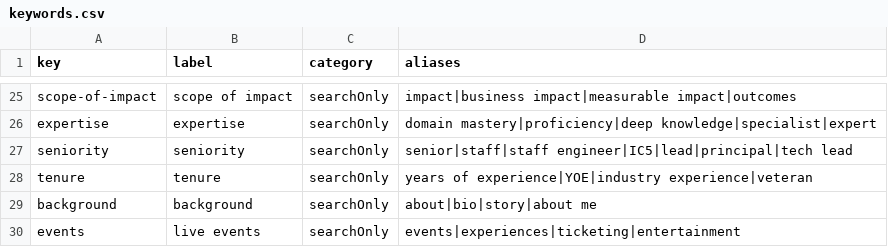
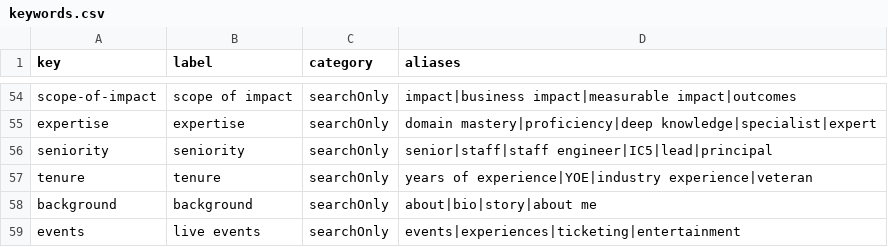
Before and after one commit to eduferrerm/ekfm-portfolio, a CSV file: scripts/seed/keywords.csv, drawn as a sheet; only a part is shown, gaps mark what is left out; the diff covers the shown part only.

```diff
--- a/scripts/seed/keywords.csv
+++ b/scripts/seed/keywords.csv
@@ -26,3 +55,3 @@ scope-of-impact,scope of impact,searchOnly,impact|business impact|measurable imp
 expertise,expertise,searchOnly,domain mastery|proficiency|deep knowledge|specialist|expert
-seniority,seniority,searchOnly,senior|staff|staff engineer|IC5|lead|principal|tech lead
+seniority,seniority,searchOnly,senior|staff|staff engineer|IC5|lead|principal
 tenure,tenure,searchOnly,years of experience|YOE|industry experience|veteran
```
Also changed, not shown: 29 added rows and 5 edited cells elsewhere in this file.
